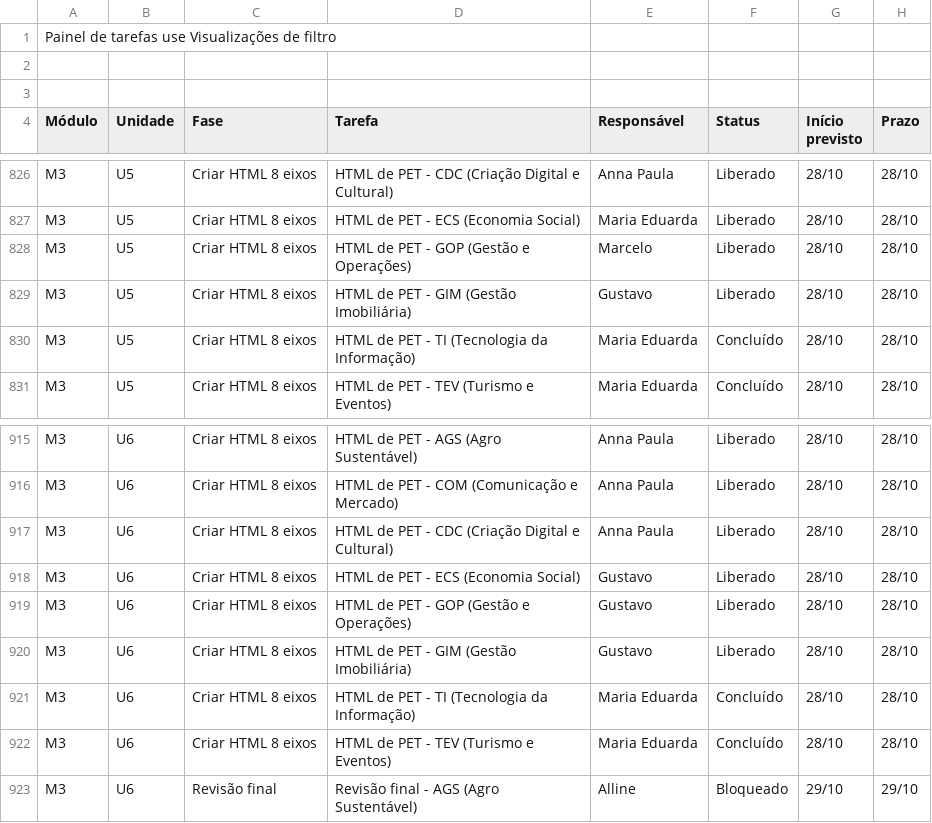
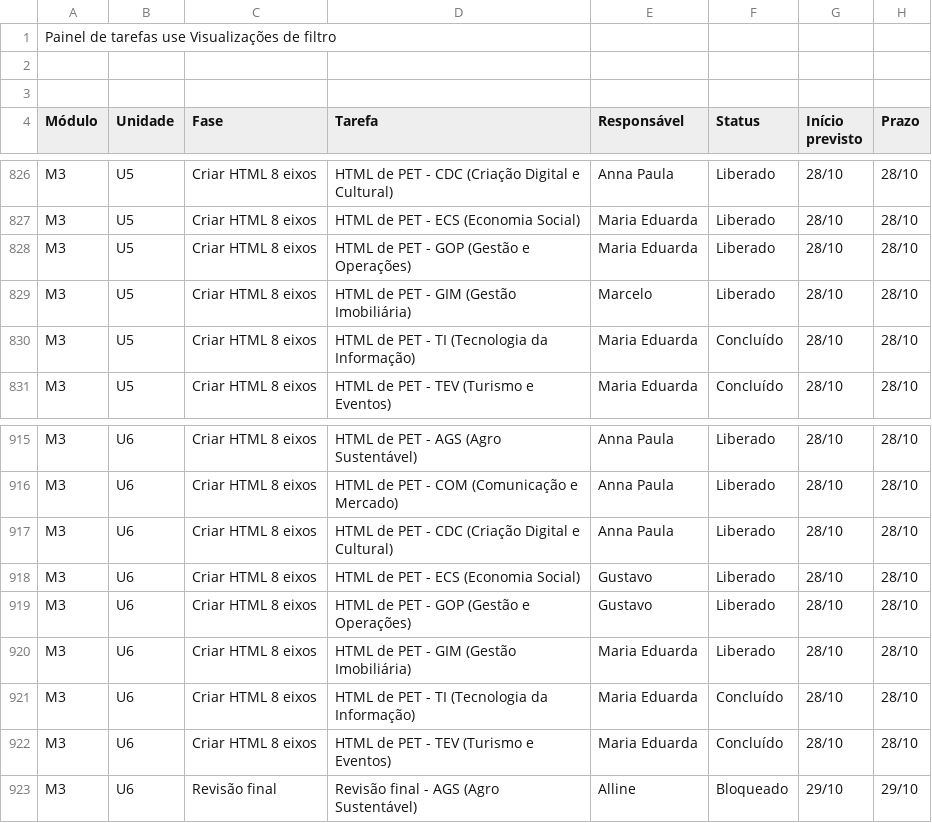
Before and after one commit to Moodle-IFTP-AL/Painel-de-Construcao, a CSV file: painel.csv, drawn as a sheet; only a part is shown, gaps mark what is left out; the diff names each change by its address in the sheet, - before the commit and + after, or states it on an @@ line.

Commit message:
esteira: dados de 28/10/2026 08:37

```diff
--- a/painel.csv
+++ b/painel.csv
-E828 (Responsável): Marcelo
+E828 (Responsável): Maria Eduarda
-E829 (Responsável): Gustavo
+E829 (Responsável): Marcelo
-E920 (Responsável): Gustavo
+E920 (Responsável): Maria Eduarda
```
